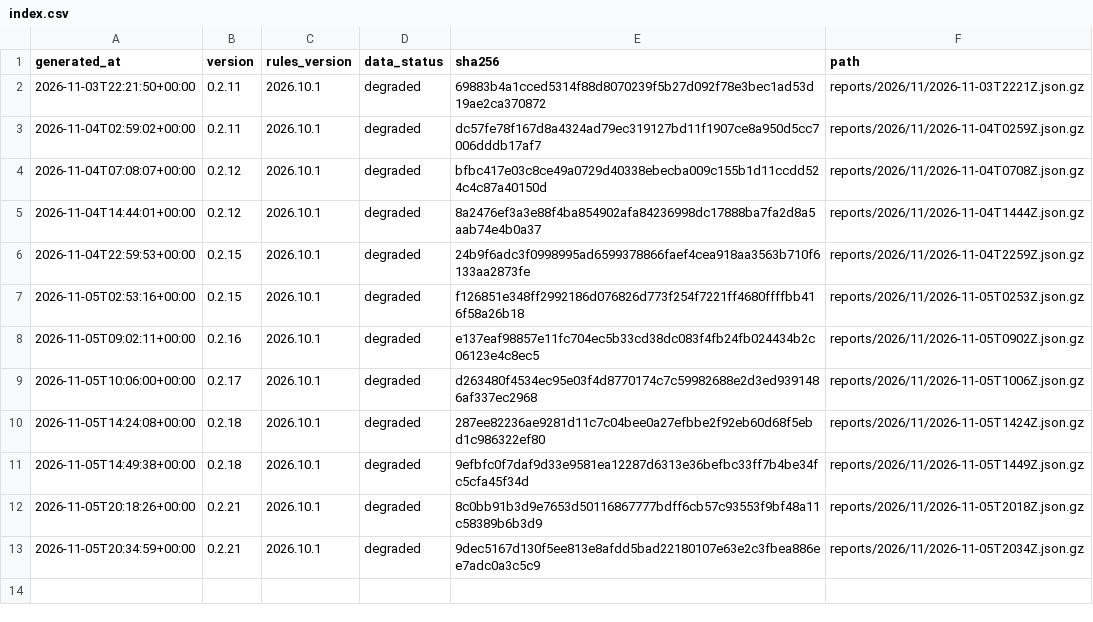
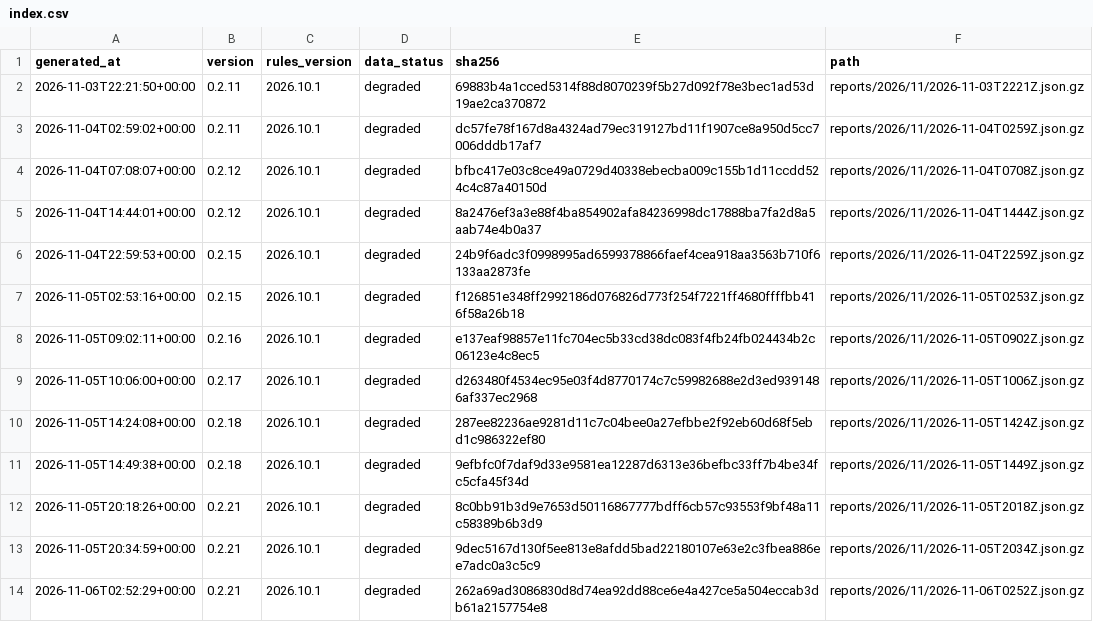
Before and after one commit to cssaritama/tsip-core, a CSV file: index.csv, drawn as a sheet.

```diff
--- a/index.csv
+++ b/index.csv
@@ -13 +13,2 @@ generated_at,version,rules_version,data_status,sha256,path
 2026-11-05T20:34:59+00:00,0.2.21,2026.10.1,degraded,9dec5167d130f5ee813e8afdd5bad22180107e63e2c3fbea886ee7adc0a3c5c9,reports/2026/11/2026-11-05T2034Z.json.gz
+2026-11-06T02:52:29+00:00,0.2.21,2026.10.1,degraded,262a69ad3086830d8d74ea92dd88ce6e4a427ce5a504eccab3db61a2157754e8,reports/2026/11/2026-11-06T0252Z.json.gz
```
Also changed, not shown: 1 other file.
